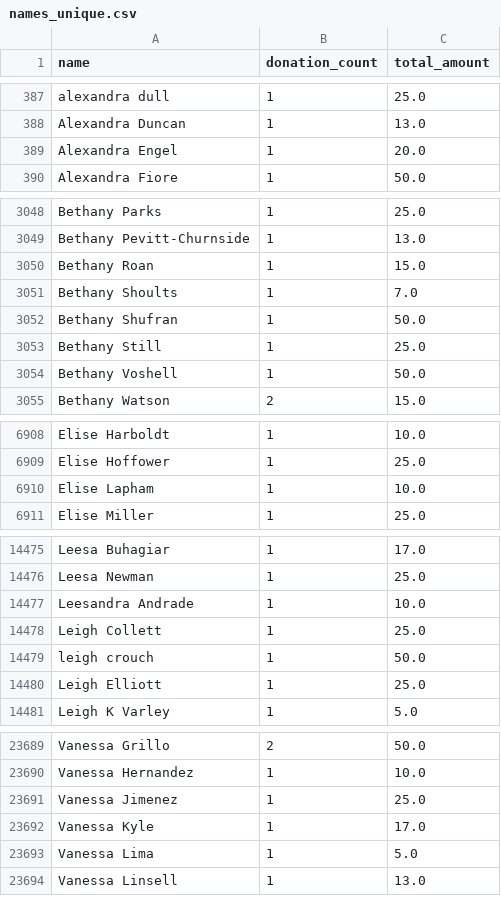
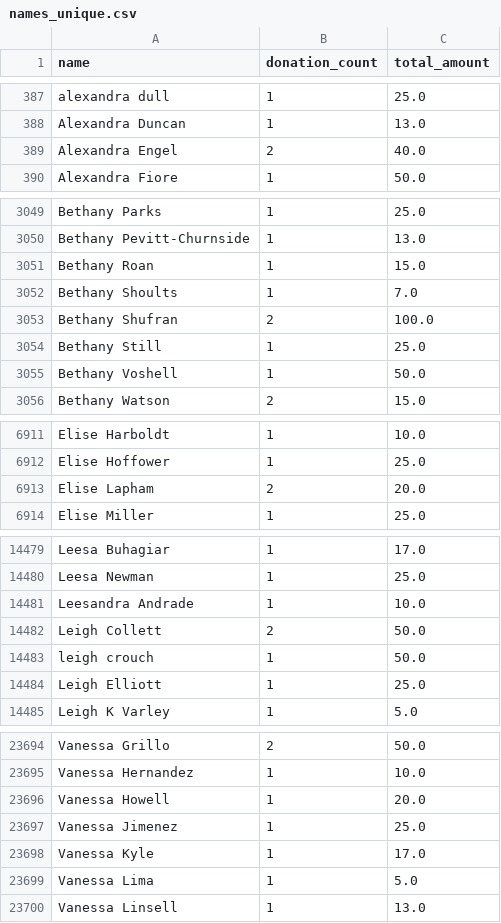
Before and after one commit to gytis-ivaskevicius/gofundme-donors, a CSV file: data/names_unique.csv, drawn as a sheet; only a part is shown, gaps mark what is left out; the diff covers the shown part only.

```diff
--- a/data/names_unique.csv
+++ b/data/names_unique.csv
@@ -388,3 +388,3 @@ alexandra dull,1,25.0
 Alexandra Duncan,1,13.0
-Alexandra Engel,1,20.0
+Alexandra Engel,2,40.0
 Alexandra Fiore,1,50.0
@@ -3051,3 +3052,3 @@ Bethany Roan,1,15.0
 Bethany Shoults,1,7.0
-Bethany Shufran,1,50.0
+Bethany Shufran,2,100.0
 Bethany Still,1,25.0
@@ -6909,3 +6912,3 @@ Elise Harboldt,1,10.0
 Elise Hoffower,1,25.0
-Elise Lapham,1,10.0
+Elise Lapham,2,20.0
 Elise Miller,1,25.0
@@ -14477,3 +14481,3 @@ Leesa Newman,1,25.0
 Leesandra Andrade,1,10.0
-Leigh Collett,1,25.0
+Leigh Collett,2,50.0
 leigh crouch,1,50.0
@@ -23690,2 +23695,3 @@ Vanessa Grillo,2,50.0
 Vanessa Hernandez,1,10.0
+Vanessa Howell,1,20.0
 Vanessa Jimenez,1,25.0
```
Also changed, not shown: 5 added rows and 4 edited cells elsewhere in this file, 1 other file.
